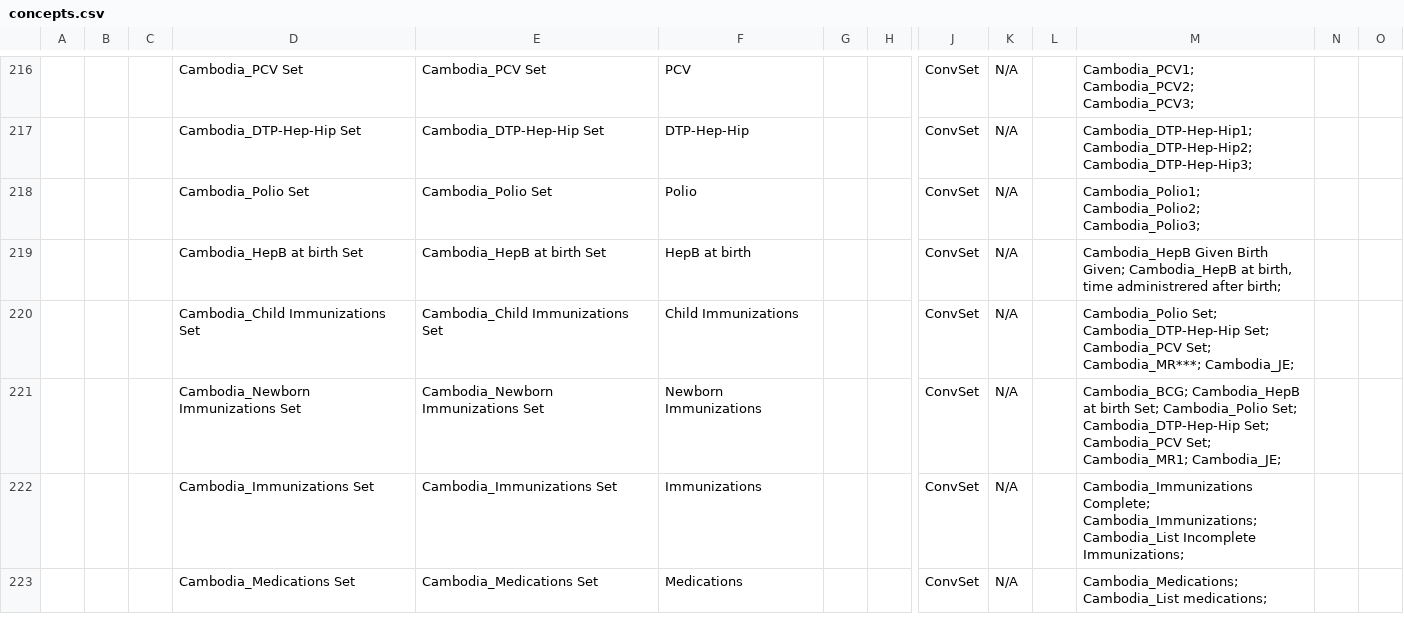
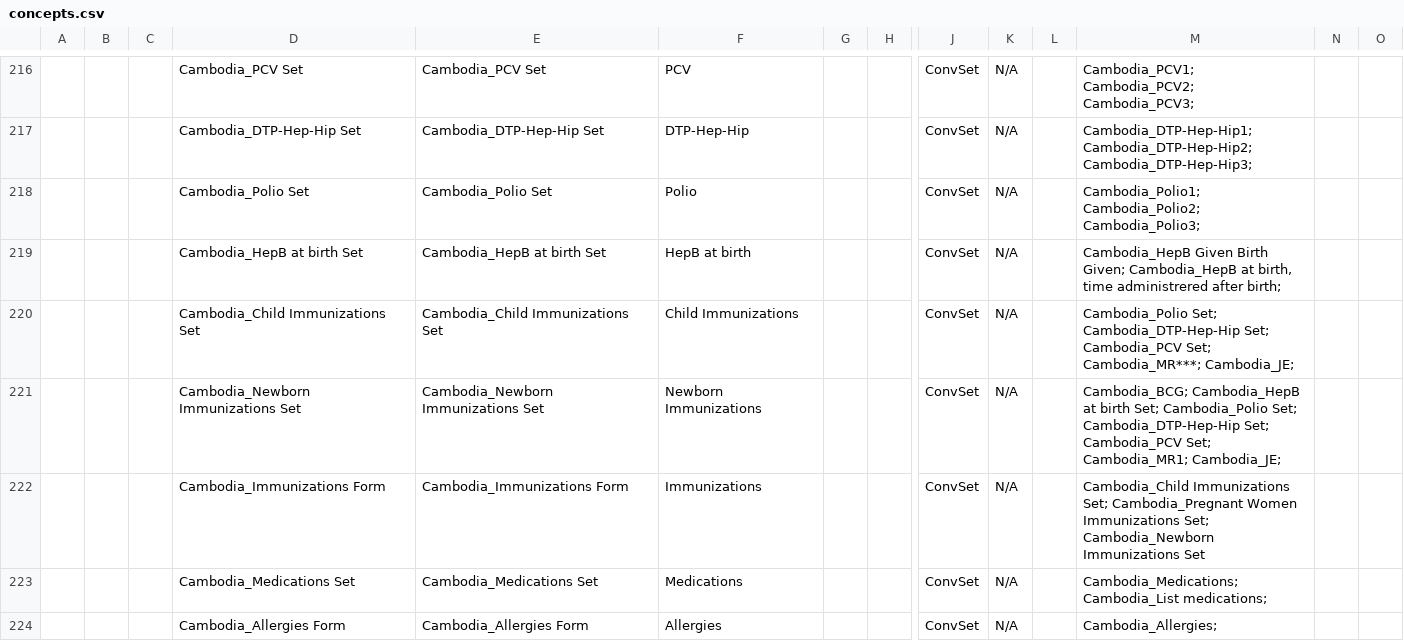
Before and after one commit to rbuisson/openmrs-config-omrs2018, a CSV file: configuration/concepts/concepts.csv, drawn as a sheet; only a part is shown, gaps mark what is left out; rows hold the shown columns only; the diff covers the shown part only; the diff names each change by its address in the sheet, - before the commit and + after, or states it on an @@ line.

Commit message:
BAHMNI-24: Setup Immunizations concepts

```diff
--- a/configuration/concepts/concepts.csv
+++ b/configuration/concepts/concepts.csv
-D222: Cambodia_Immunizations Set
+D222: Cambodia_Immunizations Form
-E222: Cambodia_Immunizations Set
+E222: Cambodia_Immunizations Form
-M222: Cambodia_Immunizations Complete; Cambodia_Immunizations; Cambodia_List Incomplete Immunizations;
+M222: Cambodia_Child Immunizations Set; Cambodia_Pregnant Women Immunizations Set; Cambodia_Newborn Immunizations Set
+row 224:  |  |  | Cambodia_Allergies Form | Cambodia_Allergies Form | Allergies |  |  | ConvSet | N/A |  | Cambodia_Allergies;
```
Also changed, not shown: 36 edited cells elsewhere in this file.
